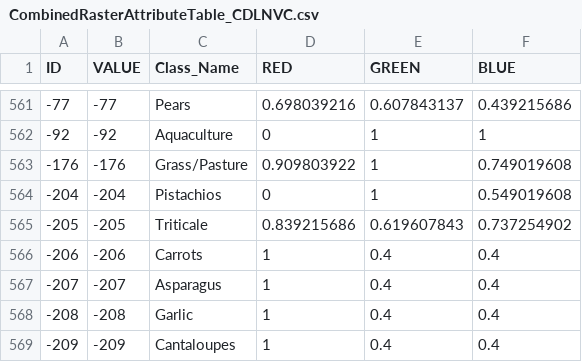
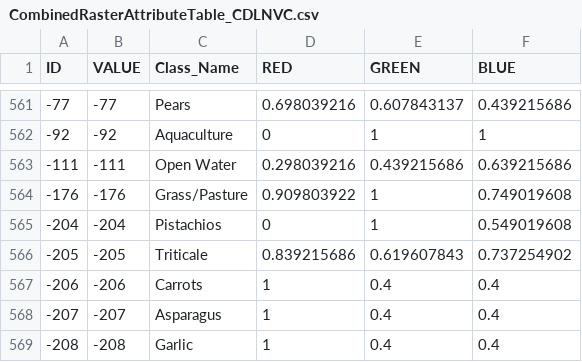
Before and after one commit to ClimateEcology/MergeLANDFIREandCDL, a CSV file: data/TabularData/CombinedRasterAttributeTable_CDLNVC.csv, drawn as a sheet; only a part is shown, gaps mark what is left out; the shorter side is filled out with more unchanged rows.

Commit message:
add open water class to attribute table

```diff
--- a/data/TabularData/CombinedRasterAttributeTable_CDLNVC.csv
+++ b/data/TabularData/CombinedRasterAttributeTable_CDLNVC.csv
@@ -562,2 +562,3 @@
 -92,-92,"Aquaculture",0,1,1
+-111,-111,"Open Water",0.298039216,0.439215686,0.639215686
 -176,-176,"Grass/Pasture",0.909803922,1,0.749019608
```
Also changed, not shown: 1 other file.
